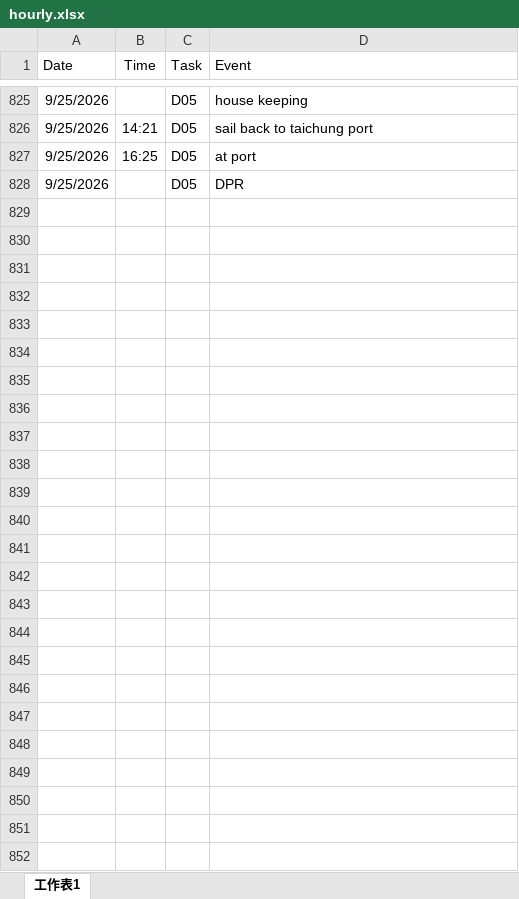
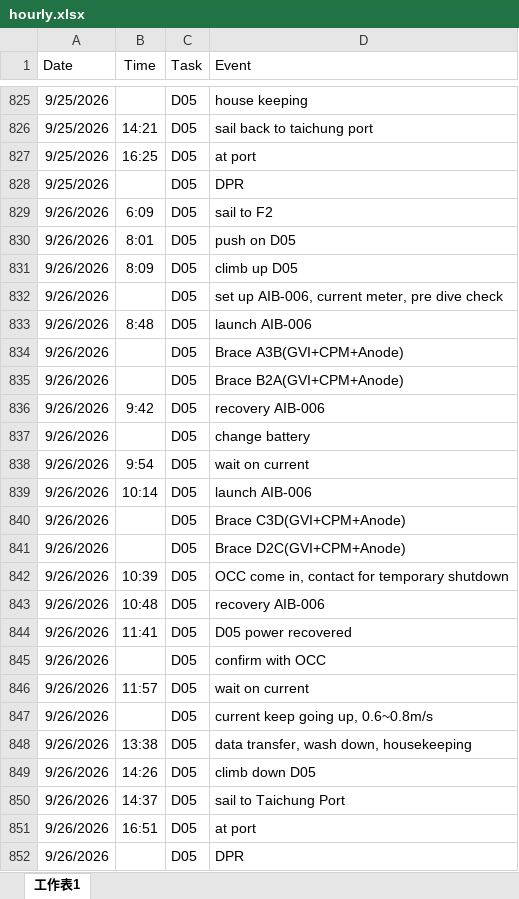
Before and after one commit to starrynight850509-dotcom/offshore-dashboard, an Excel workbook: hourly.xlsx, sheet 工作表1, drawn as a sheet; only a part is shown, gaps mark what is left out; values as stored, in another font and other column widths than the file's, no borders; the diff names each change by its address in the sheet, - before the commit and + after, or states it on an @@ line.

Commit message:
update data

```diff
--- a/hourly.xlsx (sheet 工作表1)
+++ b/hourly.xlsx (sheet 工作表1)
+row 829: 9/26/2026 | 6:09 | D05 | sail to F2
+row 830: 9/26/2026 | 8:01 | D05 | push on D05
+row 831: 9/26/2026 | 8:09 | D05 | climb up D05
+row 832: 9/26/2026 |  | D05 | set up AIB-006, current meter, pre dive check
+row 833: 9/26/2026 | 8:48 | D05 | launch AIB-006
+row 834: 9/26/2026 |  | D05 | Brace A3B(GVI+CPM+Anode)
+row 835: 9/26/2026 |  | D05 | Brace B2A(GVI+CPM+Anode)
+row 836: 9/26/2026 | 9:42 | D05 | recovery AIB-006
+row 837: 9/26/2026 |  | D05 | change battery
+row 838: 9/26/2026 | 9:54 | D05 | wait on current
+row 839: 9/26/2026 | 10:14 | D05 | launch AIB-006
+row 840: 9/26/2026 |  | D05 | Brace C3D(GVI+CPM+Anode)
+row 841: 9/26/2026 |  | D05 | Brace D2C(GVI+CPM+Anode)
+row 842: 9/26/2026 | 10:39 | D05 | OCC come in, contact for temporary shutdown
+row 843: 9/26/2026 | 10:48 | D05 | recovery AIB-006
+row 844: 9/26/2026 | 11:41 | D05 | D05 power recovered
+row 845: 9/26/2026 |  | D05 | confirm with OCC
+row 846: 9/26/2026 | 11:57 | D05 | wait on current
+row 847: 9/26/2026 |  | D05 | current keep going up, 0.6~0.8m/s
+row 848: 9/26/2026 | 13:38 | D05 | data transfer, wash down, housekeeping
+row 849: 9/26/2026 | 14:26 | D05 | climb down D05
+row 850: 9/26/2026 | 14:37 | D05 | sail to Taichung Port
+row 851: 9/26/2026 | 16:51 | D05 | at port
+row 852: 9/26/2026 |  | D05 | DPR
```
Also changed, not shown: progress.xlsx, 3 other files.
